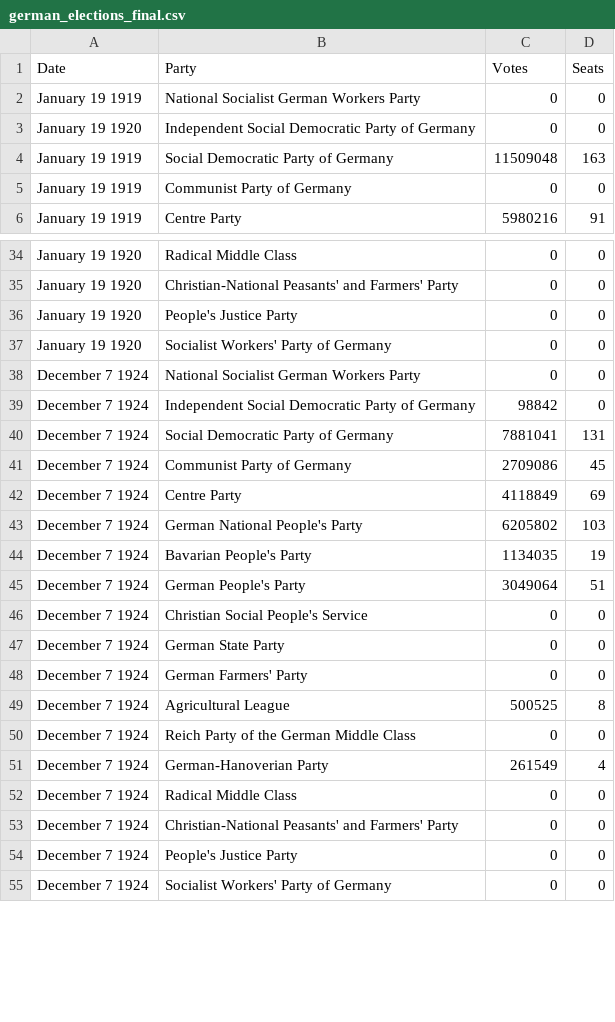
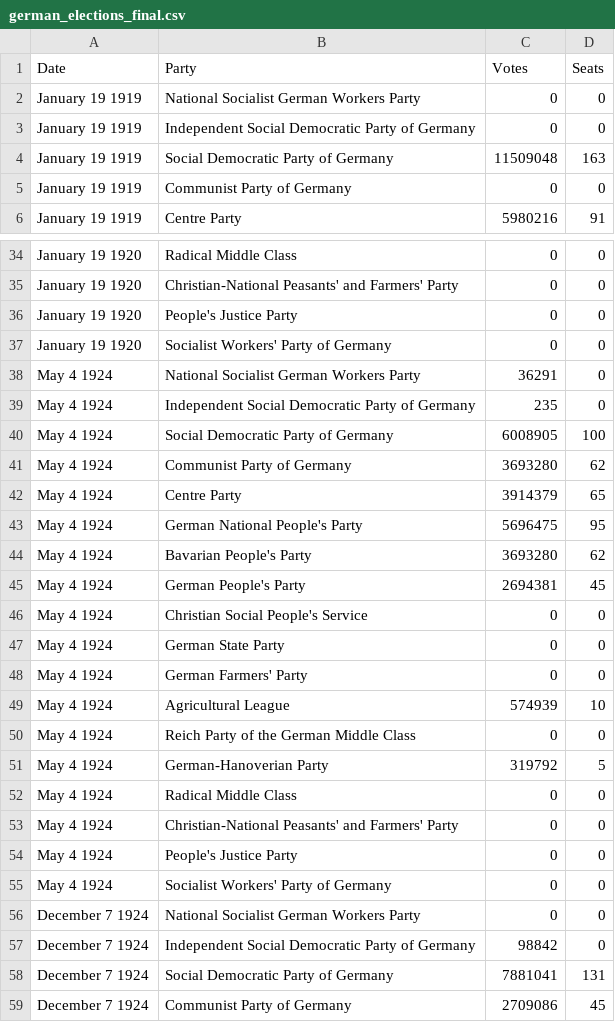
Before and after one commit to claudialexa/datavis, a CSV file: weimar-germany-nested/german_elections_final.csv, drawn as a sheet; only a part is shown, gaps mark what is left out; the shorter side is filled out with more unchanged rows; the diff covers the shown part only.

```diff
--- a/weimar-germany-nested/german_elections_final.csv
+++ b/weimar-germany-nested/german_elections_final.csv
@@ -2,3 +2,3 @@ Date,Party,Votes,Seats
 January 19 1919,National Socialist German Workers Party,0,0
-January 19 1920,Independent Social Democratic Party of Germany,0,0
+January 19 1919,Independent Social Democratic Party of Germany,0,0
 January 19 1919,Social Democratic Party of Germany,11509048,163
@@ -37,2 +37,20 @@ January 19 1920,People's Justice Party,0,0
 January 19 1920,Socialist Workers' Party of Germany,0,0
+May 4 1924,National Socialist German Workers Party,36291,0
+May 4 1924,Independent Social Democratic Party of Germany,235,0
+May 4 1924,Social Democratic Party of Germany,6008905,100
+May 4 1924,Communist Party of Germany,3693280,62
+May 4 1924,Centre Party,3914379,65
+May 4 1924,German National People's Party,5696475,95
+May 4 1924,Bavarian People's Party,3693280,62
+May 4 1924,German People's Party,2694381,45
+May 4 1924,Christian Social People's Service,0,0
+May 4 1924,German State Party,0,0
+May 4 1924,German Farmers' Party,0,0
+May 4 1924,Agricultural League,574939,10
+May 4 1924,Reich Party of the German Middle Class,0,0
+May 4 1924,German-Hanoverian Party,319792,5
+May 4 1924,Radical Middle Class,0,0
+May 4 1924,Christian-National Peasants' and Farmers' Party,0,0
+May 4 1924,People's Justice Party,0,0
+May 4 1924,Socialist Workers' Party of Germany,0,0
 December 7 1924,National Socialist German Workers Party,0,0
```
Also changed, not shown: 18 removed rows elsewhere in this file, 1 other file.
